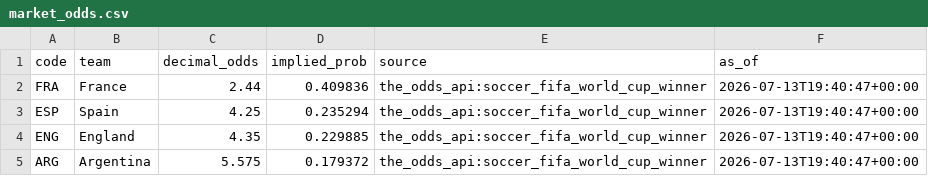
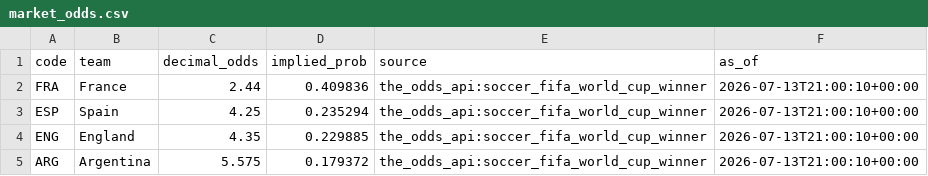
Before and after one commit to j-abed/world-cup-predictor, a CSV file: data/market_odds.csv, drawn as a sheet.

```diff
--- a/data/market_odds.csv
+++ b/data/market_odds.csv
@@ -1,5 +1,5 @@
 code,team,decimal_odds,implied_prob,source,as_of
-FRA,France,2.44,0.409836,the_odds_api:soccer_fifa_world_cup_winner,2026-07-13T19:40:47+00:00
-ESP,Spain,4.25,0.235294,the_odds_api:soccer_fifa_world_cup_winner,2026-07-13T19:40:47+00:00
-ENG,England,4.35,0.229885,the_odds_api:soccer_fifa_world_cup_winner,2026-07-13T19:40:47+00:00
-ARG,Argentina,5.575,0.179372,the_odds_api:soccer_fifa_world_cup_winner,2026-07-13T19:40:47+00:00
+FRA,France,2.44,0.409836,the_odds_api:soccer_fifa_world_cup_winner,2026-07-13T21:00:10+00:00
+ESP,Spain,4.25,0.235294,the_odds_api:soccer_fifa_world_cup_winner,2026-07-13T21:00:10+00:00
+ENG,England,4.35,0.229885,the_odds_api:soccer_fifa_world_cup_winner,2026-07-13T21:00:10+00:00
+ARG,Argentina,5.575,0.179372,the_odds_api:soccer_fifa_world_cup_winner,2026-07-13T21:00:10+00:00
```
Also changed, not shown: 1 other file.
